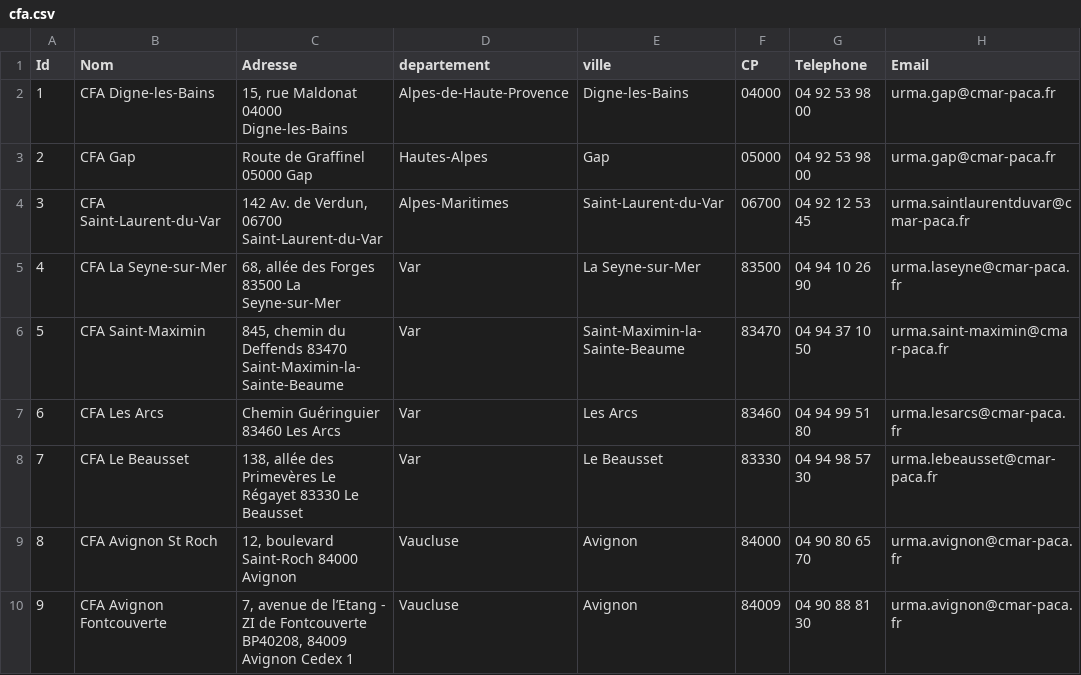
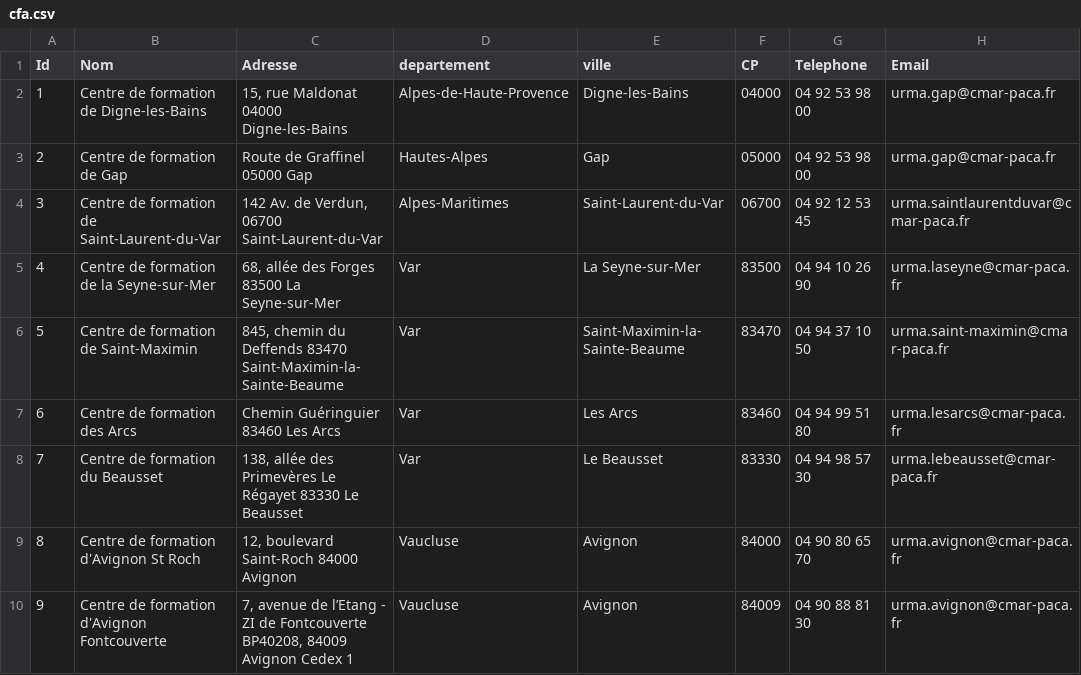
Before and after one commit to Devcmar/MAP-CMA-CFA, a CSV file: data/cfa.csv, drawn as a sheet; only a part is shown; the diff names each change by its address in the sheet, - before the commit and + after, or states it on an @@ line.

```diff
--- a/data/cfa.csv
+++ b/data/cfa.csv
-B2 (Nom): CFA Digne-les-Bains
+B2 (Nom): Centre de formation de Digne-les-Bains
-B3 (Nom): CFA Gap
+B3 (Nom): Centre de formation de Gap
-B4 (Nom): CFA Saint-Laurent-du-Var
+B4 (Nom): Centre de formation de Saint-Laurent-du-Var
-B5 (Nom): CFA La Seyne-sur-Mer
+B5 (Nom): Centre de formation de la Seyne-sur-Mer
-B6 (Nom): CFA Saint-Maximin
+B6 (Nom): Centre de formation de Saint-Maximin
-B7 (Nom): CFA Les Arcs
+B7 (Nom): Centre de formation des Arcs
-B8 (Nom): CFA Le Beausset
+B8 (Nom): Centre de formation du Beausset
-B9 (Nom): CFA Avignon St Roch
+B9 (Nom): Centre de formation d'Avignon St Roch
-B10 (Nom): CFA Avignon Fontcouverte
+B10 (Nom): Centre de formation d'Avignon Fontcouverte
```
Also changed, not shown: data/cma.csv, 6 other files.
